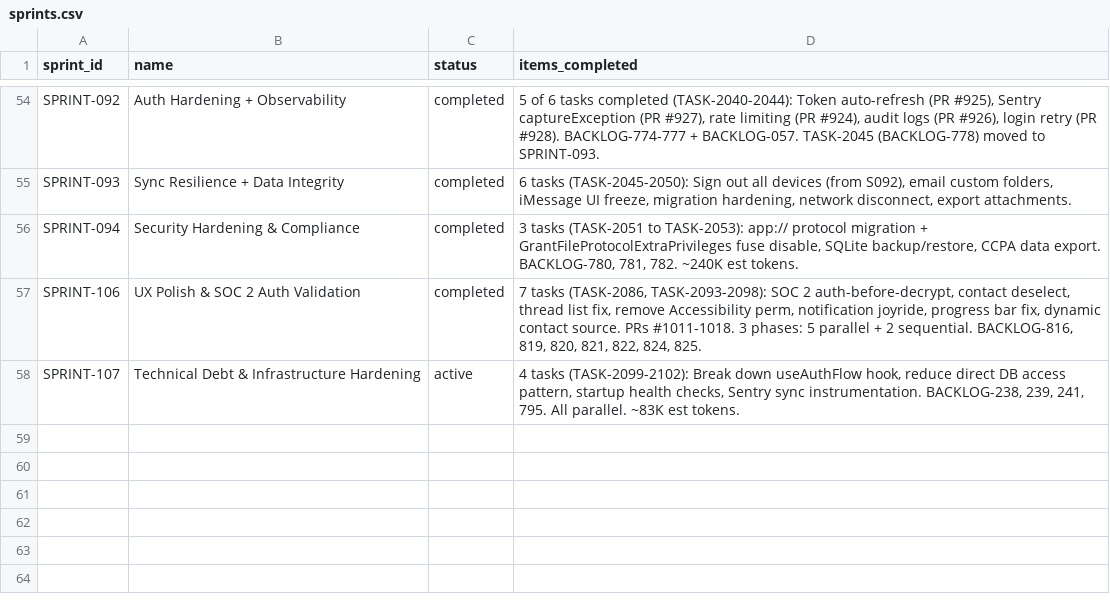
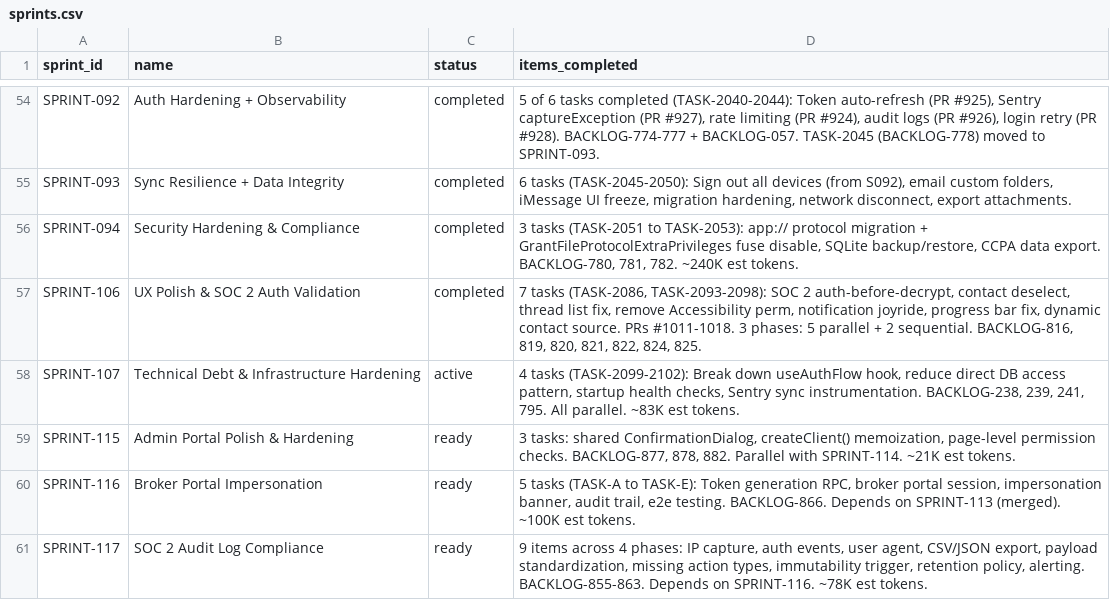
Before and after one commit to 5hdaniel/Mad, a CSV file: .claude/plans/backlog/data/sprints.csv, drawn as a sheet; only a part is shown, gaps mark what is left out.

```diff
--- a/.claude/plans/backlog/data/sprints.csv
+++ b/.claude/plans/backlog/data/sprints.csv
@@ -58 +58,4 @@ SPRINT-106,UX Polish & SOC 2 Auth Validation,completed,"7 tasks (TASK-2086, TASK
 SPRINT-107,Technical Debt & Infrastructure Hardening,active,"4 tasks (TASK-2099-2102): Break down useAuthFlow hook, reduce direct DB access pattern, startup health checks, Sentry sync instrumentation. BACKLOG-238, 239, 241, 795. All parallel. ~83K est tokens."
+SPRINT-115,Admin Portal Polish & Hardening,ready,"3 tasks: shared ConfirmationDialog, createClient() memoization, page-level permission checks. BACKLOG-877, 878, 882. Parallel with SPRINT-114. ~21K est tokens."
+SPRINT-116,Broker Portal Impersonation,ready,"5 tasks (TASK-A to TASK-E): Token generation RPC, broker portal session, impersonation banner, audit trail, e2e testing. BACKLOG-866. Depends on SPRINT-113 (merged). ~100K est tokens."
+SPRINT-117,SOC 2 Audit Log Compliance,ready,"9 items across 4 phases: IP capture, auth events, user agent, CSV/JSON export, payload standardization, missing action types, immutability trigger, retention policy, alerting. BACKLOG-855-863. Depends on SPRINT-116. ~78K est tokens."
```
Also changed, not shown: .claude/plans/backlog/data/backlog.csv, .claude/plans/backlog/data/changelog.csv, 3 other files.
